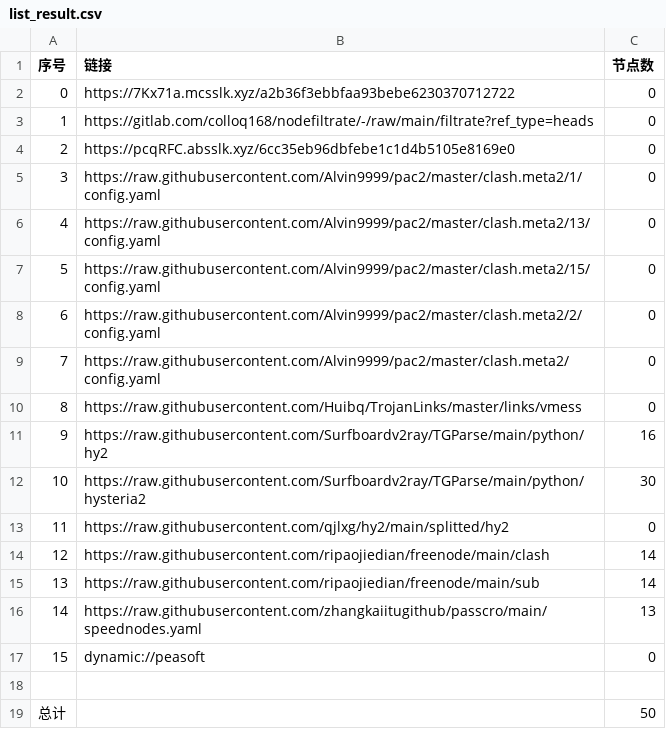
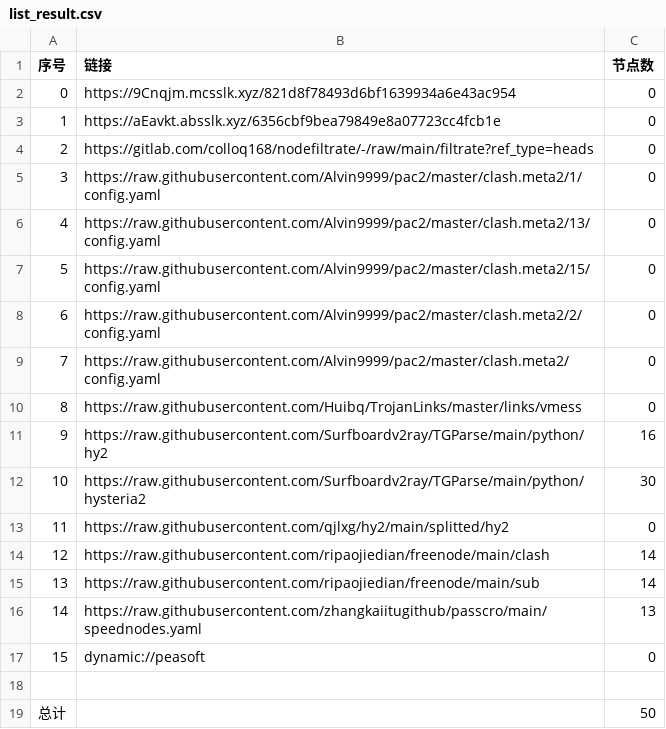
Before and after one commit to yuntin908/AutoMergePublicNodes, a CSV file: list_result.csv, drawn as a sheet.

```diff
--- a/list_result.csv
+++ b/list_result.csv
@@ -1,5 +1,5 @@
 序号,链接,节点数
-0,https://7Kx71a.mcsslk.xyz/a2b36f3ebbfaa93bebe6230370712722,0
-1,https://gitlab.com/colloq168/nodefiltrate/-/raw/main/filtrate?ref_type=heads,0
-2,https://pcqRFC.absslk.xyz/6cc35eb96dbfebe1c1d4b5105e8169e0,0
+0,https://9Cnqjm.mcsslk.xyz/821d8f78493d6bf1639934a6e43ac954,0
+1,https://aEavkt.absslk.xyz/6356cbf9bea79849e8a07723cc4fcb1e,0
+2,https://gitlab.com/colloq168/nodefiltrate/-/raw/main/filtrate?ref_type=heads,0
 3,https://raw.githubusercontent.com/Alvin9999/pac2/master/clash.meta2/1/config.yaml,0
```
Also changed, not shown: 15 other files.
